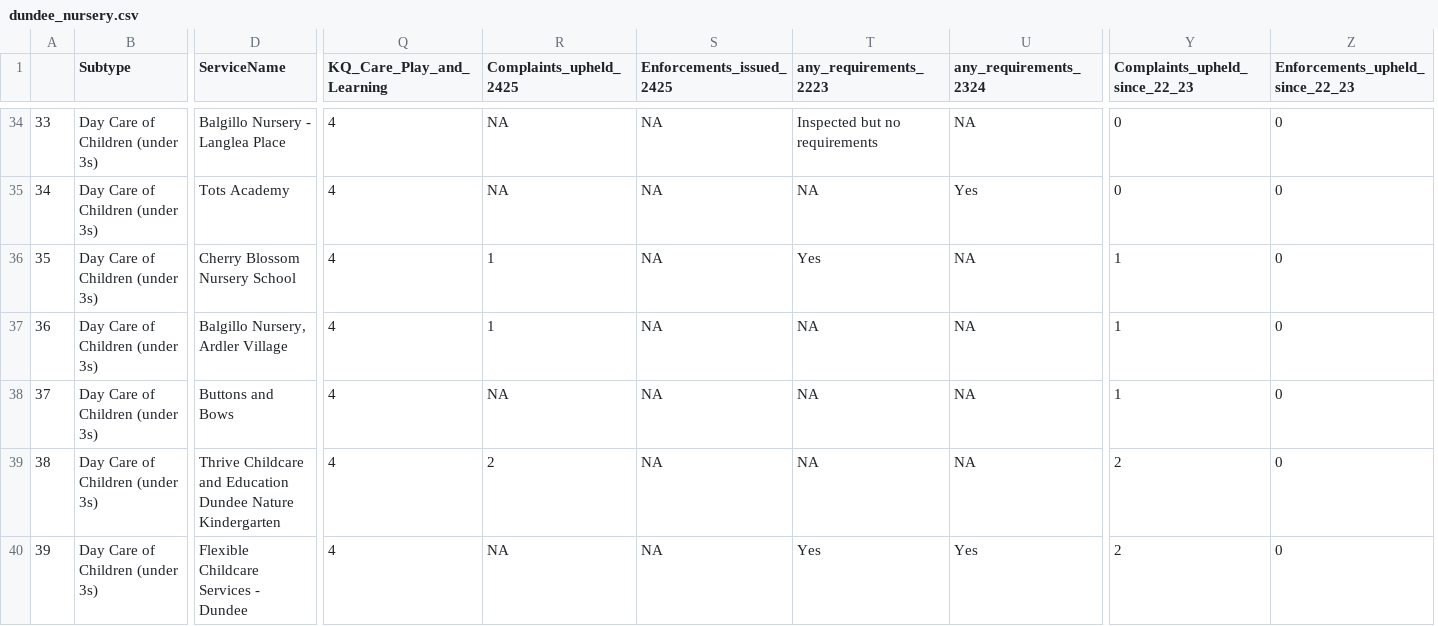
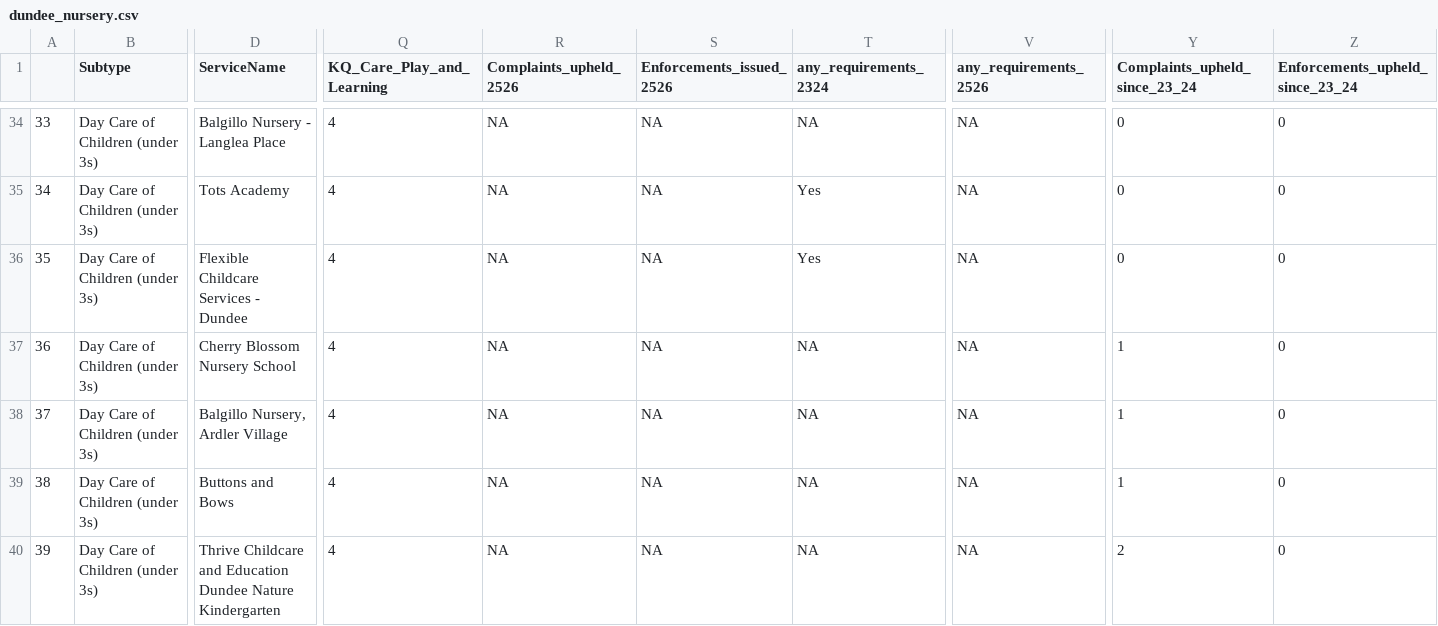
Before and after one commit to DCTdatateam/CI, a CSV file: data/report/dundee_nursery.csv, drawn as a sheet; only a part is shown, gaps mark what is left out; removed rows and columns are numbered as before the commit, all else as after; rows hold the shown columns only; the diff covers the shown part only; the diff names each change by its address in the sheet, - before the commit and + after, or states it on an @@ line.

```diff
--- a/data/report/dundee_nursery.csv
+++ b/data/report/dundee_nursery.csv
-column T (any_requirements_2223), rows 34-39: Inspected but no requirements | NA | Yes | NA | NA | NA
+column V (any_requirements_2526), rows 34-35: NA | NA; rows 37-40: all NA
-R1: Complaints_upheld_2425
+R1: Complaints_upheld_2526
-S1: Enforcements_issued_2425
+S1: Enforcements_issued_2526
-Y1: Complaints_upheld_since_22_23
+Y1: Complaints_upheld_since_23_24
-Z1: Enforcements_upheld_since_22_23
+Z1: Enforcements_upheld_since_23_24
+row 36: 35 | Day Care of Children (under 3s) | Flexible Childcare Services - Dundee | 4 | NA | NA | Yes | NA | 0 | 0
@@ column A renumbered between rows 37 and 40 @@
-R37:R38 (Complaints_upheld_2526): 1
+R37:R38 (Complaints_upheld_2526): NA
-R40 (Complaints_upheld_2526): 2
+R40 (Complaints_upheld_2526): NA
-row 40: 39 | Day Care of Children (under 3s) | Flexible Childcare Services - Dundee | 4 | NA | NA | Yes | Yes | 2 | 0
```
Also changed, not shown: 3 edited cells elsewhere in this file, data/report/Aberdeen_care_homes.csv, data/report/Aberdeen_nursery.csv, 13 other files.
